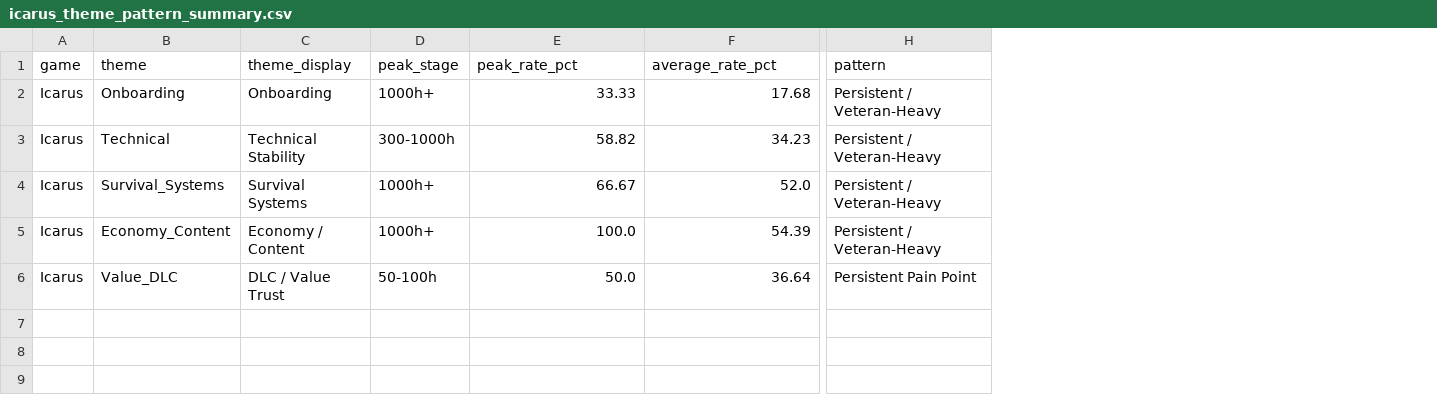
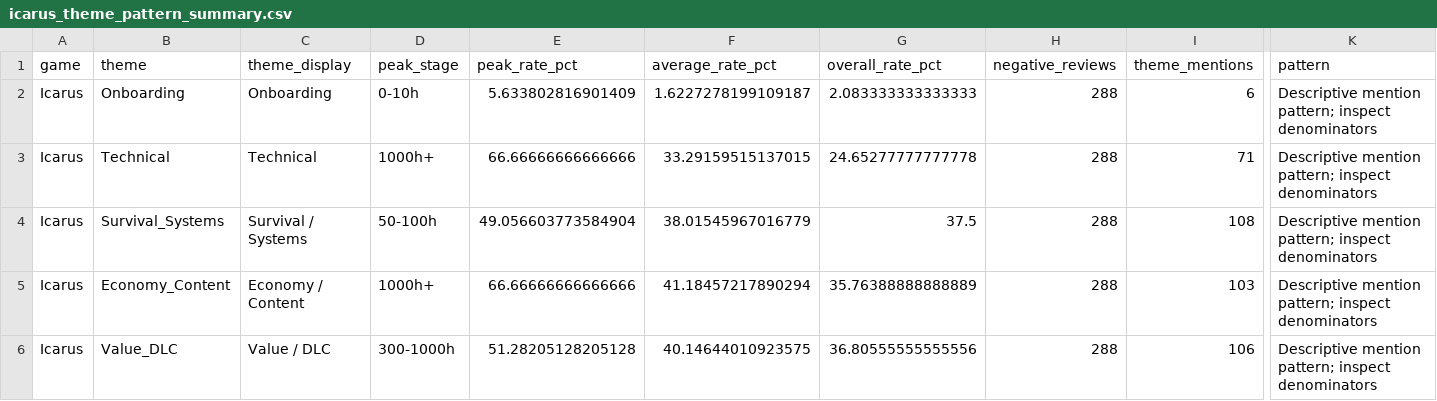
Before and after one commit to AstraaaQAQ/game-portfolio-player-insights, a CSV file: data/icarus_theme_pattern_summary.csv, drawn as a sheet; only a part is shown, gaps mark what is left out; addresses are those after the commit; the diff covers the shown part only; the diff names each change by its address in the sheet, - before the commit and + after, or states it on an @@ line.

```diff
--- a/data/icarus_theme_pattern_summary.csv
+++ b/data/icarus_theme_pattern_summary.csv
+column G (overall_rate_pct), rows 2-6: 2.083333333333333 | 24.65277777777778 | 37.5 | 35.76388888888889 | 36.80555555555556
+column H (negative_reviews), rows 2-6: all 288
+column I (theme_mentions), rows 2-6: 6 | 71 | 108 | 103 | 106
-D2 (peak_stage): 1000h+
+D2 (peak_stage): 0-10h
-E2 (peak_rate_pct): 33.33
+E2 (peak_rate_pct): 5.633802816901409
-F2 (average_rate_pct): 17.68
+F2 (average_rate_pct): 1.6227278199109187
-K2:K5 (pattern): Persistent / Veteran-Heavy
+K2:K5 (pattern): Descriptive mention pattern; inspect denominators
-C3 (theme_display): Technical Stability
+C3 (theme_display): Technical
-D3 (peak_stage): 300-1000h
+D3 (peak_stage): 1000h+
-E3 (peak_rate_pct): 58.82
+E3 (peak_rate_pct): 66.66666666666666
-F3 (average_rate_pct): 34.23
+F3 (average_rate_pct): 33.29159515137015
-C4 (theme_display): Survival Systems
+C4 (theme_display): Survival / Systems
-D4 (peak_stage): 1000h+
+D4 (peak_stage): 50-100h
-E4 (peak_rate_pct): 66.67
+E4 (peak_rate_pct): 49.056603773584904
-F4 (average_rate_pct): 52.0
+F4 (average_rate_pct): 38.01545967016779
-E5 (peak_rate_pct): 100.0
+E5 (peak_rate_pct): 66.66666666666666
-F5 (average_rate_pct): 54.39
+F5 (average_rate_pct): 41.18457217890294
-C6 (theme_display): DLC / Value Trust
+C6 (theme_display): Value / DLC
-D6 (peak_stage): 50-100h
+D6 (peak_stage): 300-1000h
-E6 (peak_rate_pct): 50.0
+E6 (peak_rate_pct): 51.28205128205128
-F6 (average_rate_pct): 36.64
+F6 (average_rate_pct): 40.14644010923575
-K6 (pattern): Persistent Pain Point
+K6 (pattern): Descriptive mention pattern; inspect denominators
```
Also changed, not shown: 1 edited cell elsewhere in this file, data/apex_attachment_vs_friction_signals.csv, data/apex_theme_by_playtime.csv, 36 other files.
